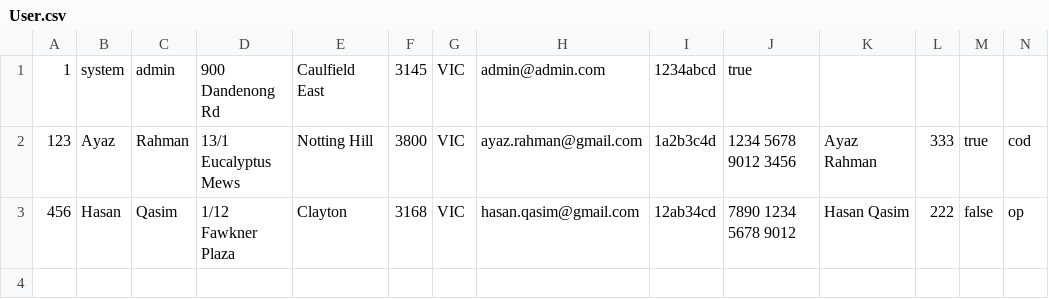
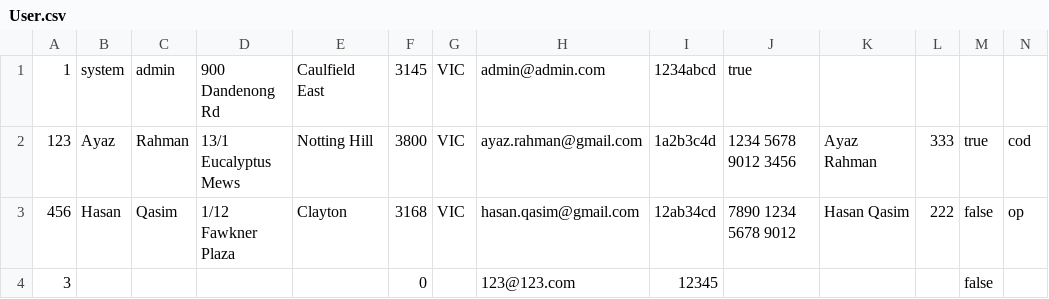
Before and after one commit to AyazRahman/MFV, a CSV file: User.csv, drawn as a sheet; only a part is shown; rows hold the shown columns only; the diff names each change by its address in the sheet, - before the commit and + after, or states it on an @@ line.

```diff
--- a/User.csv
+++ b/User.csv
+row 4: 3 |  |  |  |  | 0 |  | 123@123.com | 12345 |  |  |  | false
```
Also changed, not shown: 3 other files.
